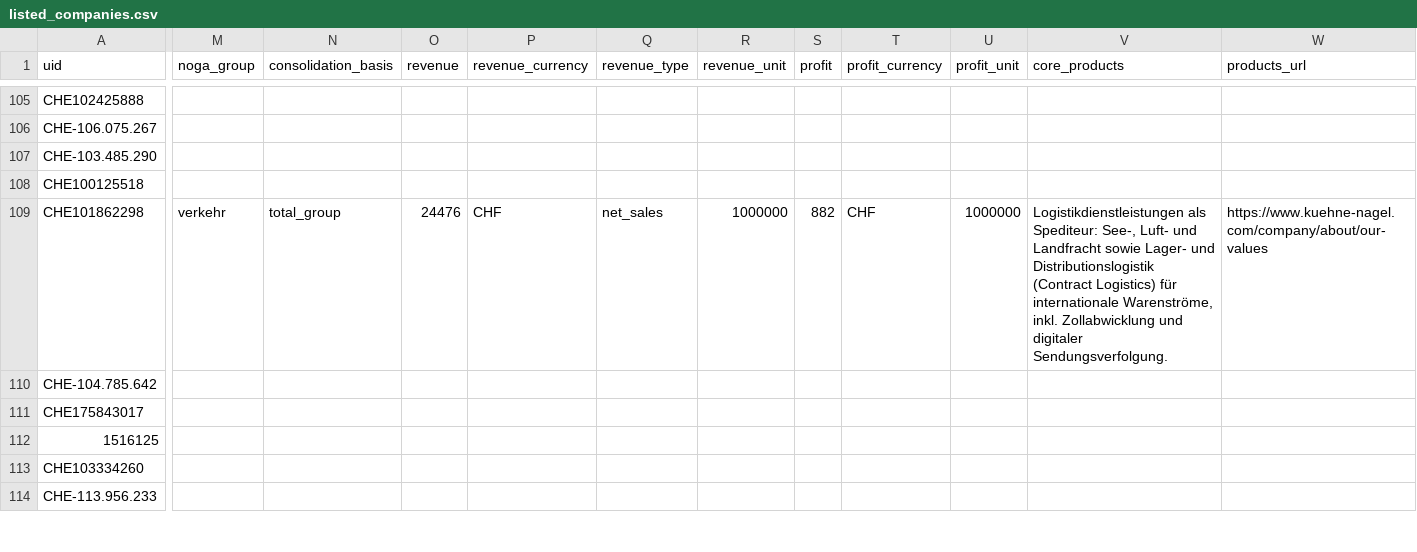
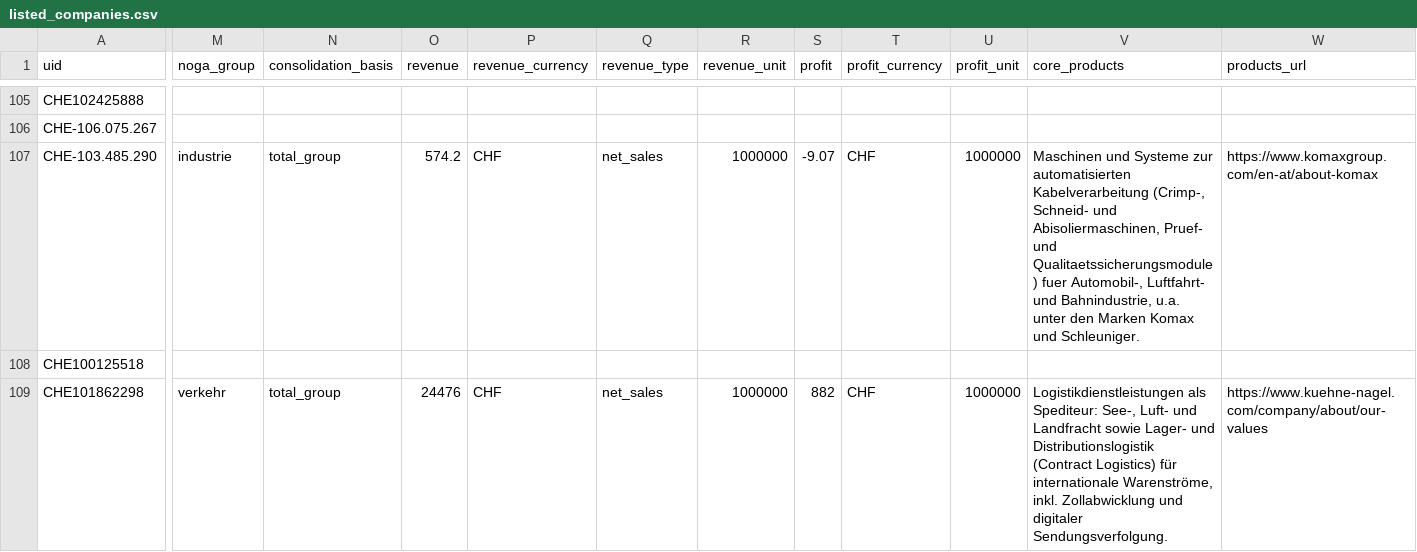
Before and after one commit to kokosevi/zeigmers, a CSV file: data/manual/listed_companies.csv, drawn as a sheet; only a part is shown, gaps mark what is left out; the shorter side is filled out with more unchanged rows; the diff covers the shown part only; the diff names each change by its address in the sheet, - before the commit and + after, or states it on an @@ line.

```diff
--- a/data/manual/listed_companies.csv
+++ b/data/manual/listed_companies.csv
-M107 (noga_group): (empty)
+M107 (noga_group): industrie
-N107 (consolidation_basis): (empty)
+N107 (consolidation_basis): total_group
-O107 (revenue): (empty)
+O107 (revenue): 574.2
-P107 (revenue_currency): (empty)
+P107 (revenue_currency): CHF
-Q107 (revenue_type): (empty)
+Q107 (revenue_type): net_sales
-R107 (revenue_unit): (empty)
+R107 (revenue_unit): 1000000
-S107 (profit): (empty)
+S107 (profit): -9.07
-T107 (profit_currency): (empty)
+T107 (profit_currency): CHF
-U107 (profit_unit): (empty)
+U107 (profit_unit): 1000000
-V107 (core_products): (empty)
+V107 (core_products): Maschinen und Systeme zur automatisierten Kabelverarbeitung (Crimp-, Schneid- und Abisoliermaschinen, Pruef- und Qualitaetssicherungsmodule) fuer Automobil-, Luftfahrt- und Bahnindustrie, u.a. unter den Marken Komax und Schleuniger.
-W107 (products_url): (empty)
+W107 (products_url): https://www.komaxgroup.com/en-at/about-komax
```
Also changed, not shown: 61 edited cells elsewhere in this file, 9 other files.
